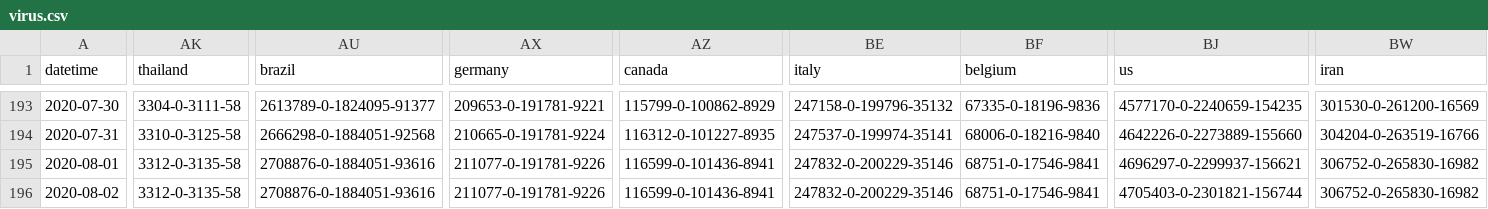
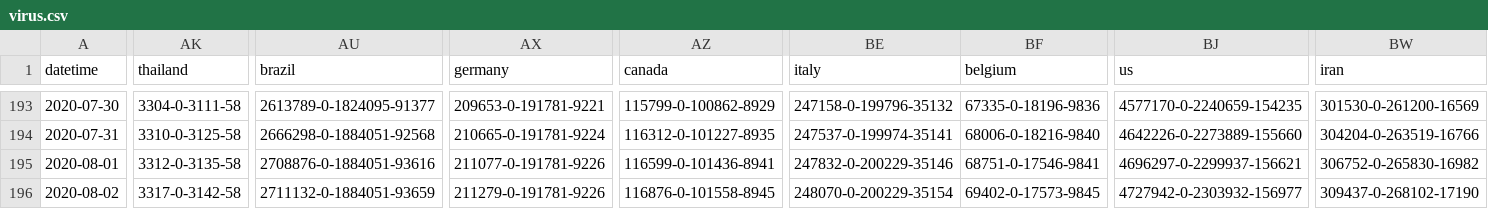
Before and after one commit to bkmgit/COVID-19map, a CSV file: data/virus.csv, drawn as a sheet; only a part is shown, gaps mark what is left out; the diff covers the shown part only; the diff names each change by its address in the sheet, - before the commit and + after, or states it on an @@ line.

```diff
--- a/data/virus.csv
+++ b/data/virus.csv
-AK196 (thailand): 3312-0-3135-58
+AK196 (thailand): 3317-0-3142-58
-AU196 (brazil): 2708876-0-1884051-93616
+AU196 (brazil): 2711132-0-1884051-93659
-AX196 (germany): 211077-0-191781-9226
+AX196 (germany): 211279-0-191781-9226
-AZ196 (canada): 116599-0-101436-8941
+AZ196 (canada): 116876-0-101558-8945
-BE196 (italy): 247832-0-200229-35146
+BE196 (italy): 248070-0-200229-35154
-BF196 (belgium): 68751-0-17546-9841
+BF196 (belgium): 69402-0-17573-9845
-BJ196 (us): 4705403-0-2301821-156744
+BJ196 (us): 4727942-0-2303932-156977
-BW196 (iran): 306752-0-265830-16982
+BW196 (iran): 309437-0-268102-17190
```
Also changed, not shown: 22 edited cells elsewhere in this file.
